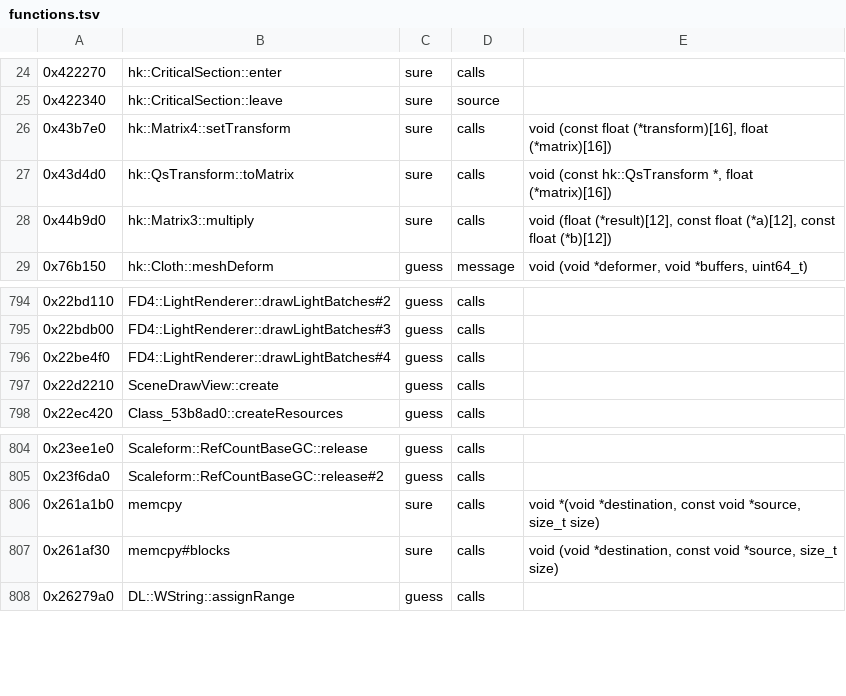
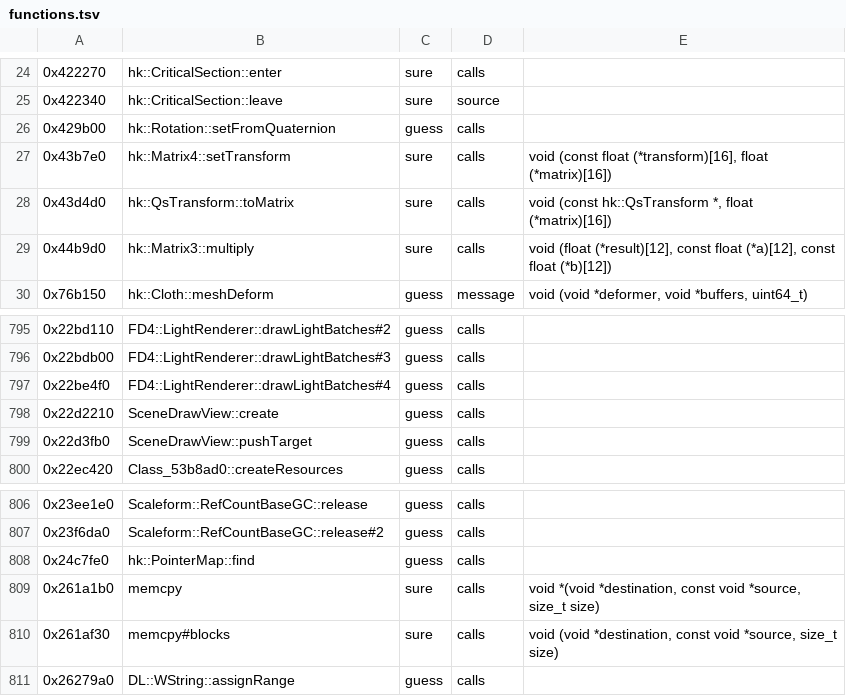
Before and after one commit to bloodborne-native/bloodborne-recomp, a TSV file: annotations/functions.tsv, drawn as a sheet; only a part is shown, gaps mark what is left out; the diff names each change by its address in the sheet, - before the commit and + after, or states it on an @@ line.

```diff
--- a/annotations/functions.tsv
+++ b/annotations/functions.tsv
+row 26: 0x429b00 | hk::Rotation::setFromQuaternion | guess | calls
+row 799: 0x22d3fb0 | SceneDrawView::pushTarget | guess | calls
+row 808: 0x24c7fe0 | hk::PointerMap::find | guess | calls
```
Also changed, not shown: 2 other files.
